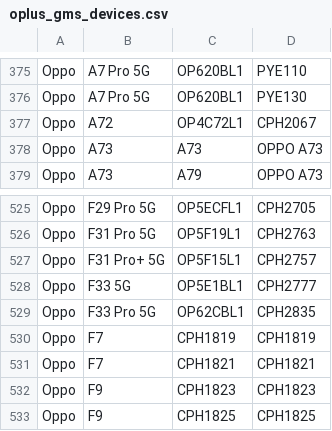
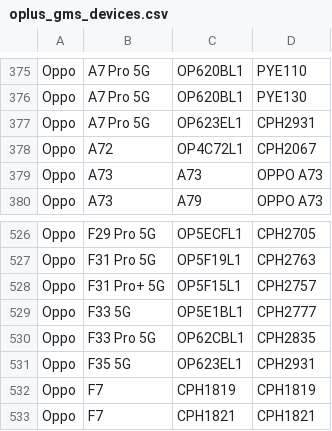
Before and after one commit to Soar1989/get_android_data, a CSV file: data/oplus_gms_devices.csv, drawn as a sheet; only a part is shown, gaps mark what is left out; the shorter side is filled out with more unchanged rows.

```diff
--- a/data/oplus_gms_devices.csv
+++ b/data/oplus_gms_devices.csv
@@ -376,2 +376,3 @@ Oppo,A7 Pro 5G,OP620BL1,PYE110
 Oppo,A7 Pro 5G,OP620BL1,PYE130
+Oppo,A7 Pro 5G,OP623EL1,CPH2931
 Oppo,A72,OP4C72L1,CPH2067
@@ -529,2 +530,3 @@ Oppo,F33 5G,OP5E1BL1,CPH2777
 Oppo,F33 Pro 5G,OP62CBL1,CPH2835
+Oppo,F35 5G,OP623EL1,CPH2931
 Oppo,F7,CPH1819,CPH1819
```
